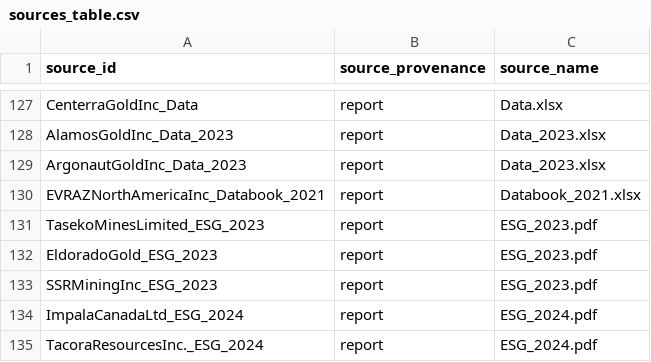
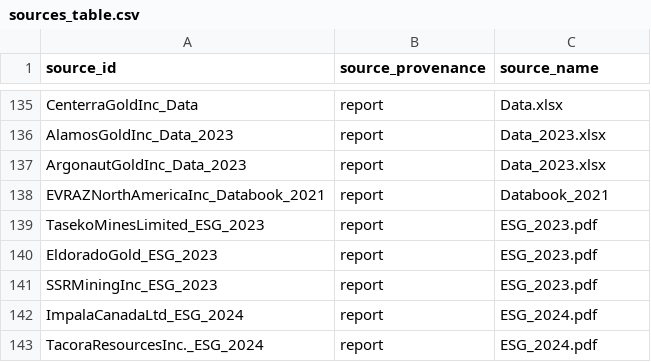
Before and after one commit to marpellan/metallican_streamlit_app, a CSV file: database/CSV/sources_table.csv, drawn as a sheet; only a part is shown, gaps mark what is left out; the diff covers the shown part only.

Commit message:
Updated tables with carbon stock ecosystems table

```diff
--- a/database/CSV/sources_table.csv
+++ b/database/CSV/sources_table.csv
@@ -129,3 +137,3 @@ AlamosGoldInc_Data_2023,report,Data_2023.xlsx
 ArgonautGoldInc_Data_2023,report,Data_2023.xlsx
-EVRAZNorthAmericaInc_Databook_2021,report,Databook_2021.xlsx
+EVRAZNorthAmericaInc_Databook_2021,report,Databook_2021
 TasekoMinesLimited_ESG_2023,report,ESG_2023.pdf
```
Also changed, not shown: 10 added rows, 3 removed rows, 48 moved rows and 9 edited cells elsewhere in this file, database/CSV/archetypes_table.csv, database/CSV/main_table.csv, 9 other files.
